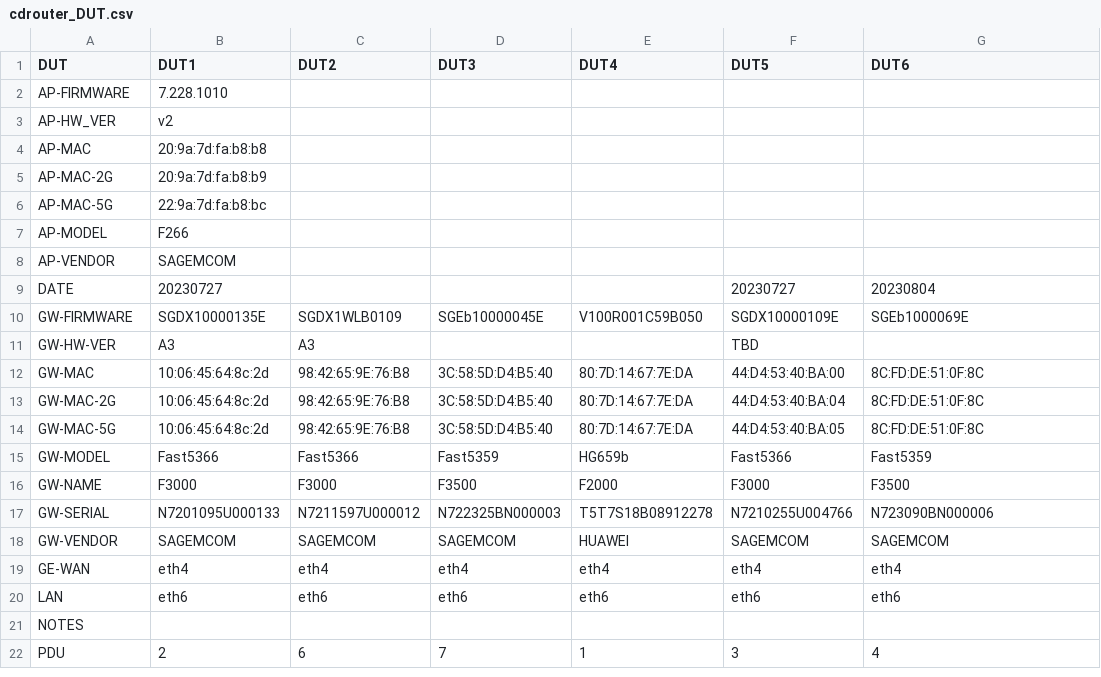
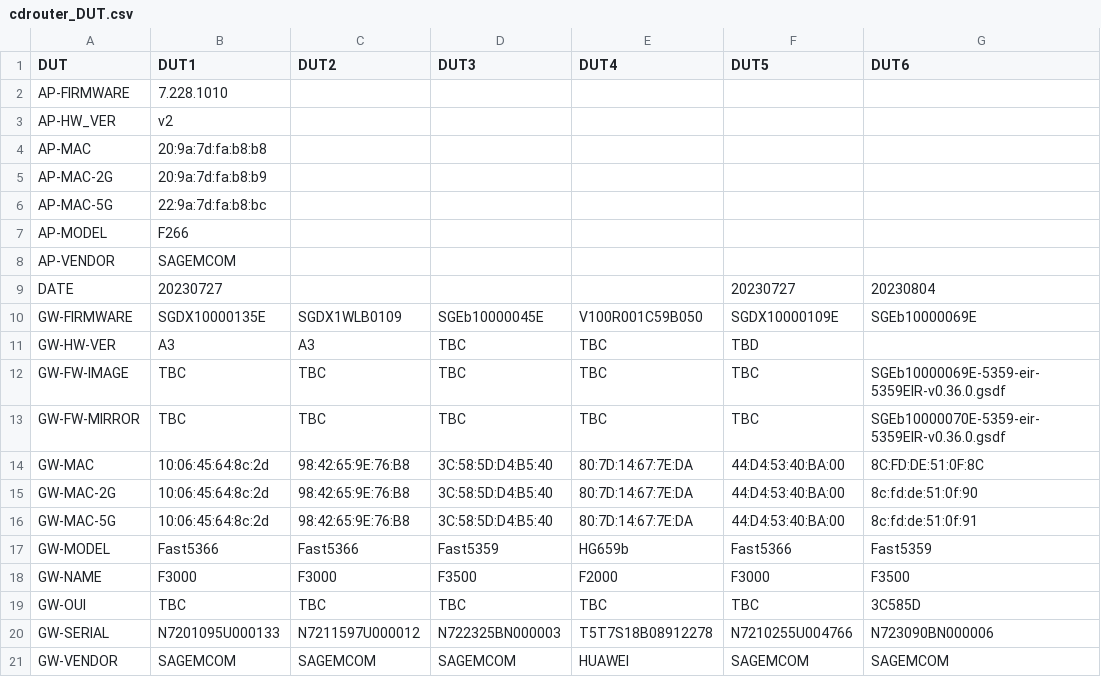
Before and after one commit to lorcandk/CDROUTER_CONFIGURATOR, a CSV file: cdrouter_DUT.csv, drawn as a sheet; only a part is shown; the shorter side is filled out with more unchanged rows.

```diff
--- a/cdrouter_DUT.csv
+++ b/cdrouter_DUT.csv
@@ -9,9 +9,12 @@ AP-VENDOR,SAGEMCOM,,,,,
 DATE,20230727,,,,20230727,20230804
-GW-FIRMWARE,SGDX10000135E,SGDX1WLB0109,SGEb10000045E,V100R001C59B050,SGDX10000109E,SGEb1000069E
-GW-HW-VER,A3,A3,,,TBD,
+GW-FIRMWARE,SGDX10000135E,SGDX1WLB0109,SGEb10000045E,V100R001C59B050,SGDX10000109E,SGEb10000069E
+GW-HW-VER,A3,A3,TBC,TBC,TBD,
+GW-FW-IMAGE,TBC,TBC,TBC,TBC,TBC,SGEb10000069E-5359-eir-5359EIR-v0.36.0.gsdf
+GW-FW-MIRROR,TBC,TBC,TBC,TBC,TBC,SGEb10000070E-5359-eir-5359EIR-v0.36.0.gsdf
 GW-MAC,10:06:45:64:8c:2d,98:42:65:9E:76:B8,3C:58:5D:D4:B5:40,80:7D:14:67:7E:DA,44:D4:53:40:BA:00,8C:FD:DE:51:0F:8C
-GW-MAC-2G,10:06:45:64:8c:2d,98:42:65:9E:76:B8,3C:58:5D:D4:B5:40,80:7D:14:67:7E:DA,44:D4:53:40:BA:04,8C:FD:DE:51:0F:8C
-GW-MAC-5G,10:06:45:64:8c:2d,98:42:65:9E:76:B8,3C:58:5D:D4:B5:40,80:7D:14:67:7E:DA,44:D4:53:40:BA:05,8C:FD:DE:51:0F:8C
+GW-MAC-2G,10:06:45:64:8c:2d,98:42:65:9E:76:B8,3C:58:5D:D4:B5:40,80:7D:14:67:7E:DA,44:D4:53:40:BA:00,8c:fd:de:51:0f:90
+GW-MAC-5G,10:06:45:64:8c:2d,98:42:65:9E:76:B8,3C:58:5D:D4:B5:40,80:7D:14:67:7E:DA,44:D4:53:40:BA:00,8c:fd:de:51:0f:91
 GW-MODEL,Fast5366,Fast5366,Fast5359,HG659b,Fast5366,Fast5359
 GW-NAME,F3000,F3000,F3500,F2000,F3000,F3500
+GW-OUI,TBC,TBC,TBC,TBC,TBC,3C585D
 GW-SERIAL,N7201095U000133,N7211597U000012,N722325BN000003,T5T7S18B08912278,N7210255U004766,N723090BN000006
```
Also changed, not shown: 1 other file.
